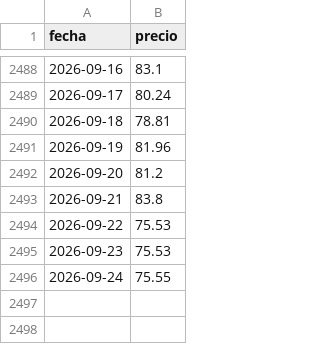
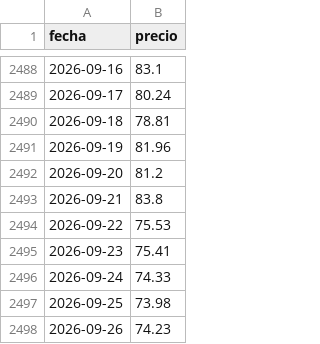
Before and after one commit to ThomasMedhesa/Informe-Diario, a CSV file: informe_precios/datos/mibgas/historico_mibgas.csv, drawn as a sheet; only a part is shown, gaps mark what is left out.

```diff
--- a/informe_precios/datos/mibgas/historico_mibgas.csv
+++ b/informe_precios/datos/mibgas/historico_mibgas.csv
@@ -2494,3 +2494,5 @@ fecha,precio
 2026-09-22,75.53
-2026-09-23,75.53
-2026-09-24,75.55
+2026-09-23,75.41
+2026-09-24,74.33
+2026-09-25,73.98
+2026-09-26,74.23
```
Also changed, not shown: informe_precios/datos/omie/historico_omie_precios_horarios.csv, informe_precios/datos/omip_elec/historico_omip_electricidad.csv, 16 other files.
